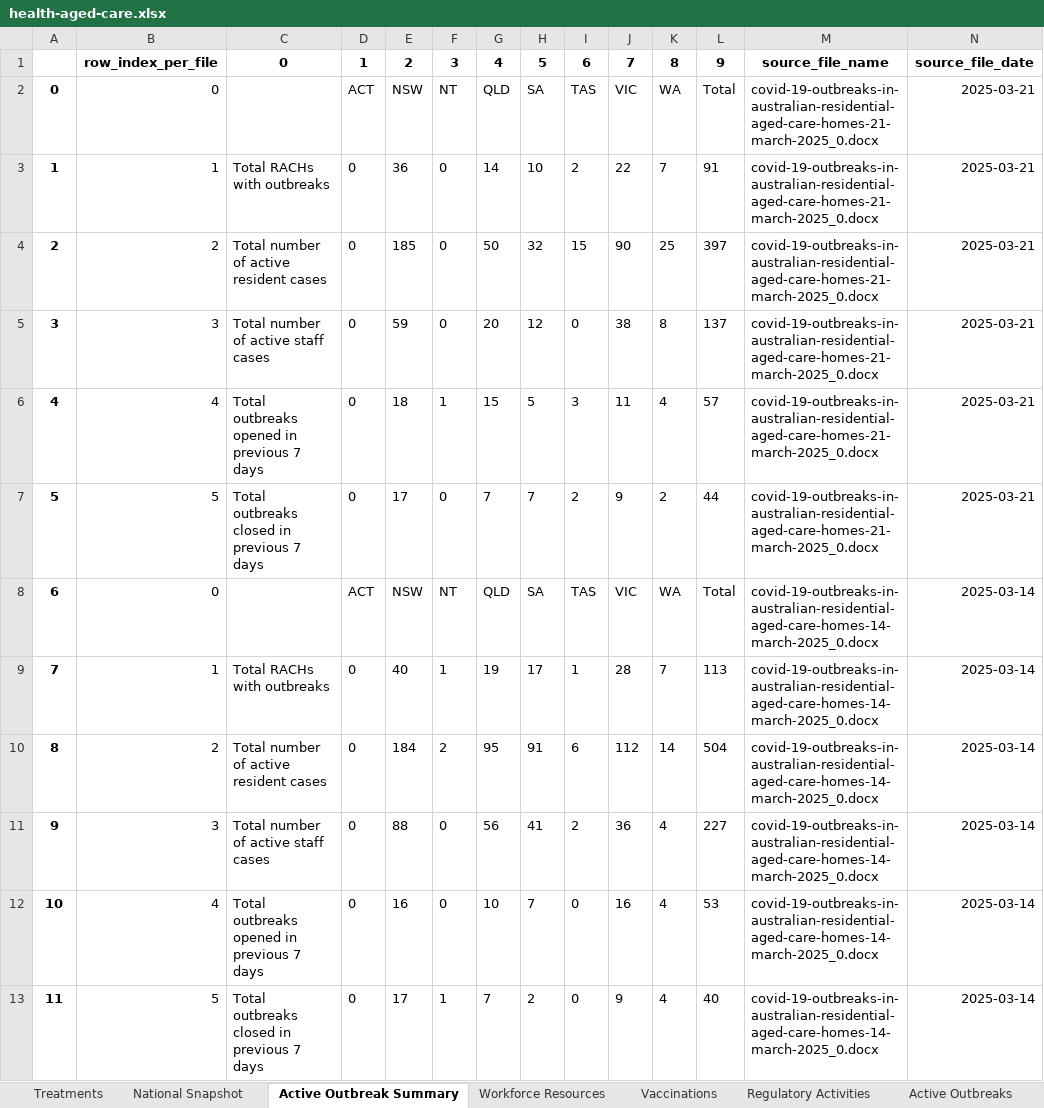
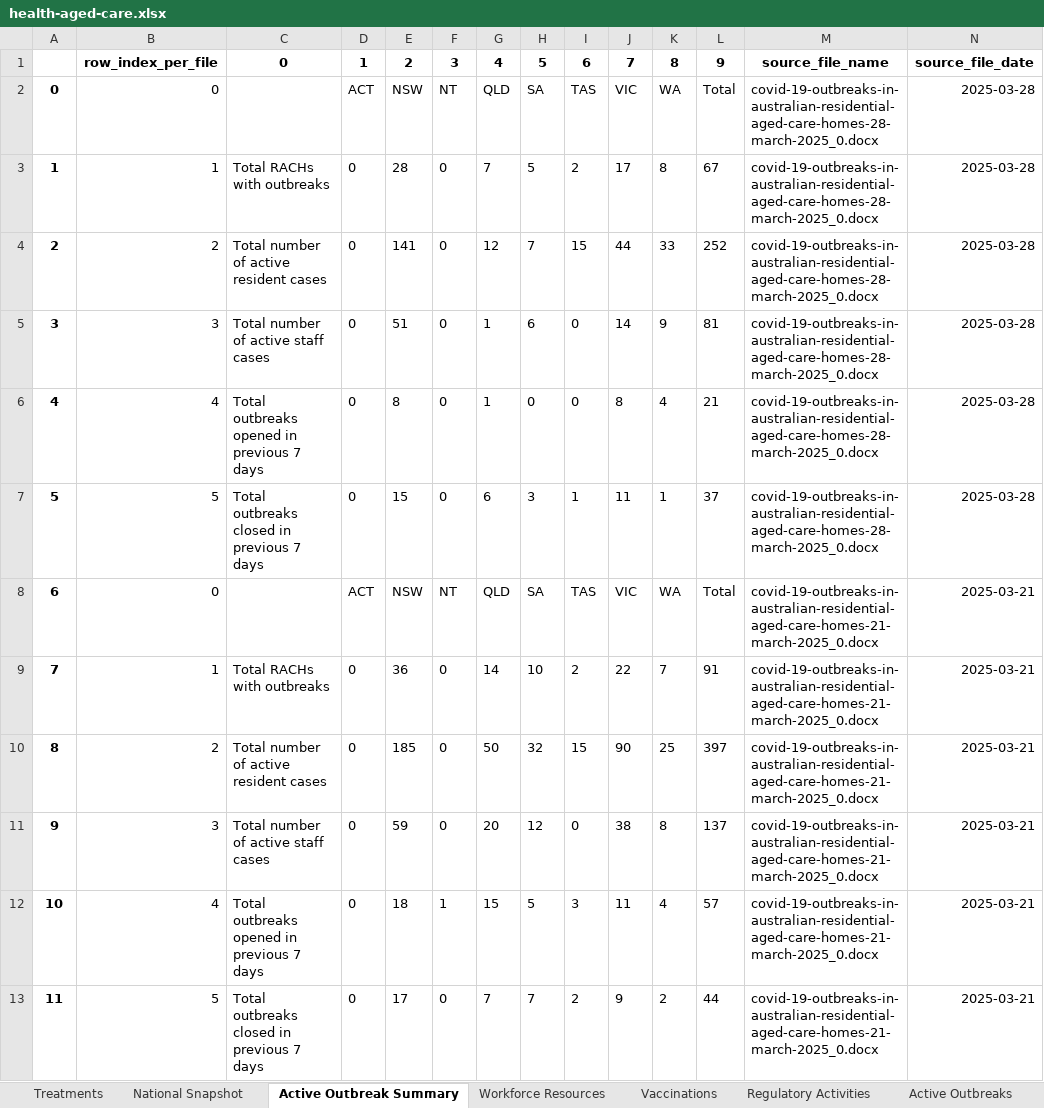
Before and after one commit to Mike-Honey/covid-19-au-vaccinations, an Excel workbook: health-aged-care/health-aged-care.xlsx, sheet Active Outbreak Summary, drawn as a sheet; only a part is shown; the shorter side is filled out with more unchanged rows; values as stored, in another font and other column widths than the file's, no borders; addresses are those after the commit; the diff names each change by its address in the sheet, - before the commit and + after, or states it on an @@ line.

```diff
--- a/health-aged-care/health-aged-care.xlsx (sheet Active Outbreak Summary)
+++ b/health-aged-care/health-aged-care.xlsx (sheet Active Outbreak Summary)
+row 2: 0 | 0 |  | ACT | NSW | NT | QLD | SA | TAS | VIC | WA | Total | covid-19-outbreaks-in-australian-residential-aged-care-homes-28-march-2025_0.docx | 2025-03-28
+row 3: 1 | 1 | Total RACHs with outbreaks | 0 | 28 | 0 | 7 | 5 | 2 | 17 | 8 | 67 | covid-19-outbreaks-in-australian-residential-aged-care-homes-28-march-2025_0.docx | 2025-03-28
+row 4: 2 | 2 | Total number of active resident cases | 0 | 141 | 0 | 12 | 7 | 15 | 44 | 33 | 252 | covid-19-outbreaks-in-australian-residential-aged-care-homes-28-march-2025_0.docx | 2025-03-28
+row 5: 3 | 3 | Total number of active staff cases | 0 | 51 | 0 | 1 | 6 | 0 | 14 | 9 | 81 | covid-19-outbreaks-in-australian-residential-aged-care-homes-28-march-2025_0.docx | 2025-03-28
+row 6: 4 | 4 | Total outbreaks opened in previous 7 days | 0 | 8 | 0 | 1 | 0 | 0 | 8 | 4 | 21 | covid-19-outbreaks-in-australian-residential-aged-care-homes-28-march-2025_0.docx | 2025-03-28
+row 7: 5 | 5 | Total outbreaks closed in previous 7 days | 0 | 15 | 0 | 6 | 3 | 1 | 11 | 1 | 37 | covid-19-outbreaks-in-australian-residential-aged-care-homes-28-march-2025_0.docx | 2025-03-28
@@ column A renumbered from row 8 down @@
```
Also changed, not shown: sheet Active Outbreaks, sheet Vaccinations, sheet National Snapshot, sheet Regulatory Activities, sheet Workforce Resources, sheet Treatments, 2 other files.
